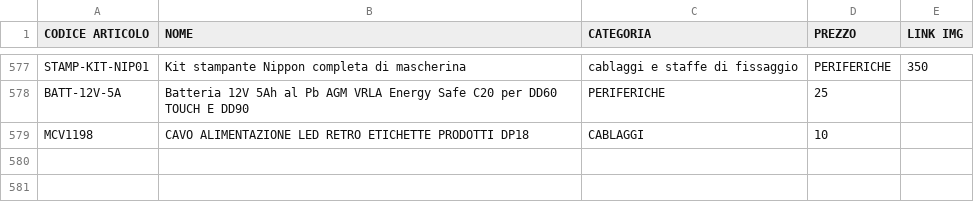
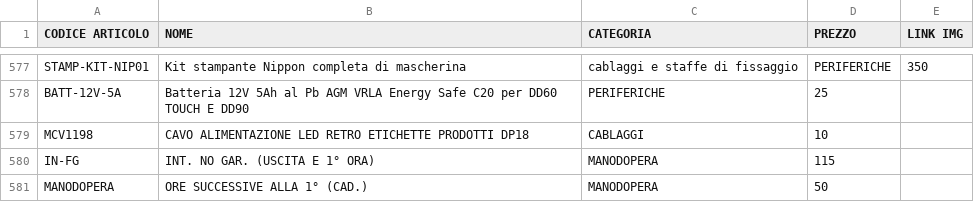
Before and after one commit to MicorhardAss/mhricambi, a CSV file: listaprodotti.csv, drawn as a sheet; only a part is shown, gaps mark what is left out; the diff names each change by its address in the sheet, - before the commit and + after, or states it on an @@ line.

Commit message:
Aggiunti IN-FG e MANODOPERA

```diff
--- a/listaprodotti.csv
+++ b/listaprodotti.csv
+row 580: IN-FG | INT. NO GAR. (USCITA E 1° ORA) | MANODOPERA | 115
+row 581: MANODOPERA | ORE SUCCESSIVE ALLA 1° (CAD.) | MANODOPERA | 50
```
